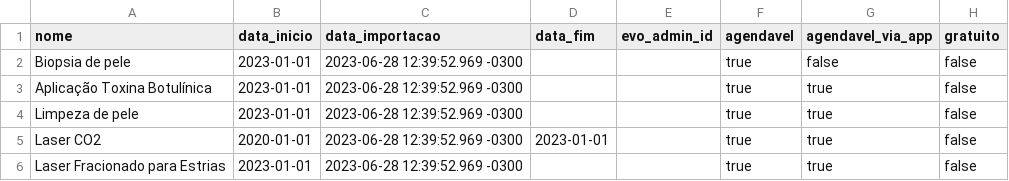
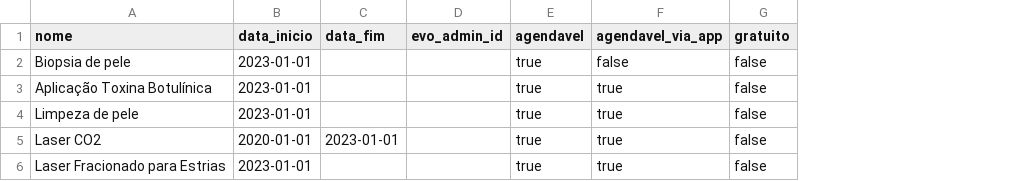
Before and after one commit to ebrain-clinic/tech-docs, a CSV file: docs/documentacao/view_servico/import_servico.csv, drawn as a sheet; only a part is shown; the diff names each change by its address in the sheet, - before the commit and + after, or states it on an @@ line.

```diff
--- a/docs/documentacao/view_servico/import_servico.csv
+++ b/docs/documentacao/view_servico/import_servico.csv
-column C (data_importacao), rows 2-6: all 2023-06-28 12:39:52.969 -0300
```
Also changed, not shown: docs/documentacao/view_prescricao_atestado/import_prescricao_atestado.csv, docs/documentacao/view_prescricao_relatorio_medico/import_prescricao_relatorio_medico.csv, 3 other files.
